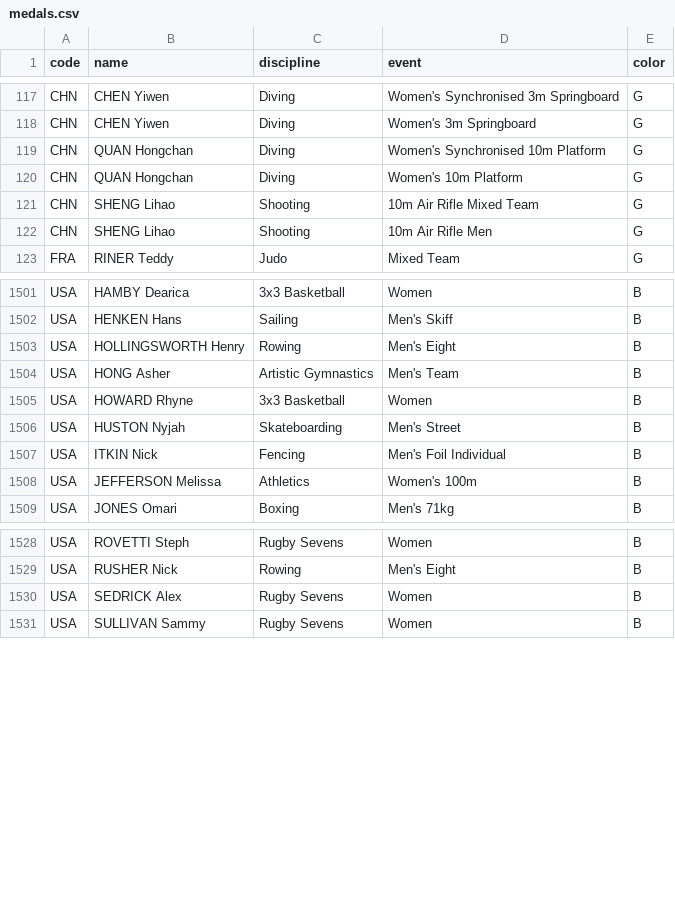
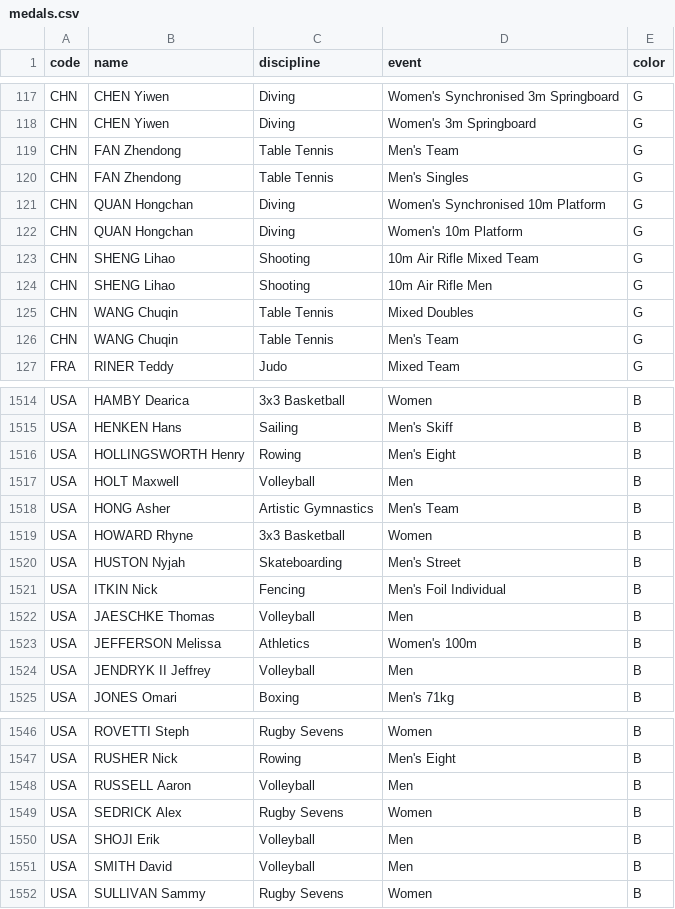
Before and after one commit to taniki/paris2024-data, a CSV file: datasets/medals.csv, drawn as a sheet; only a part is shown, gaps mark what is left out; the diff covers the shown part only.

```diff
--- a/datasets/medals.csv
+++ b/datasets/medals.csv
@@ -118,2 +118,4 @@ CHN,CHEN Yiwen,Diving,Women's Synchronised 3m Springboard,G
 CHN,CHEN Yiwen,Diving,Women's 3m Springboard,G
+CHN,FAN Zhendong,Table Tennis,Men's Team,G
+CHN,FAN Zhendong,Table Tennis,Men's Singles,G
 CHN,QUAN Hongchan,Diving,Women's Synchronised 10m Platform,G
@@ -122,2 +124,4 @@ CHN,SHENG Lihao,Shooting,10m Air Rifle Mixed Team,G
 CHN,SHENG Lihao,Shooting,10m Air Rifle Men,G
+CHN,WANG Chuqin,Table Tennis,Mixed Doubles,G
+CHN,WANG Chuqin,Table Tennis,Men's Team,G
 FRA,RINER Teddy,Judo,Mixed Team,G
@@ -1503,2 +1516,3 @@ USA,HENKEN Hans,Sailing,Men's Skiff,B
 USA,HOLLINGSWORTH Henry,Rowing,Men's Eight,B
+USA,HOLT Maxwell,Volleyball,Men,B
 USA,HONG Asher,Artistic Gymnastics,Men's Team,B
@@ -1507,3 +1521,5 @@ USA,HUSTON Nyjah,Skateboarding,Men's Street,B
 USA,ITKIN Nick,Fencing,Men's Foil Individual,B
+USA,JAESCHKE Thomas,Volleyball,Men,B
 USA,JEFFERSON Melissa,Athletics,Women's 100m,B
+USA,JENDRYK II Jeffrey,Volleyball,Men,B
 USA,JONES Omari,Boxing,Men's 71kg,B
@@ -1529,3 +1547,6 @@ USA,ROVETTI Steph,Rugby Sevens,Women,B
 USA,RUSHER Nick,Rowing,Men's Eight,B
+USA,RUSSELL Aaron,Volleyball,Men,B
 USA,SEDRICK Alex,Rugby Sevens,Women,B
+USA,SHOJI Erik,Volleyball,Men,B
+USA,SMITH David,Volleyball,Men,B
 USA,SULLIVAN Sammy,Rugby Sevens,Women,B
```
Also changed, not shown: 13 added rows and 1 moved row elsewhere in this file, datasets/medal_countries.long.auto.csv, datasets/medal_countries.wide.auto.csv, 1 other file.
